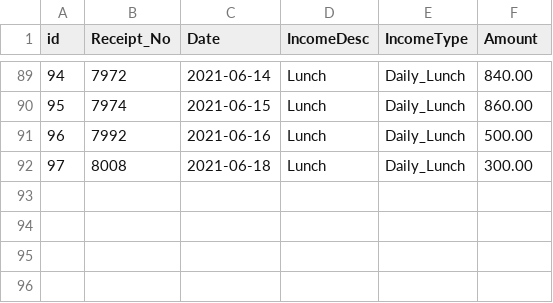
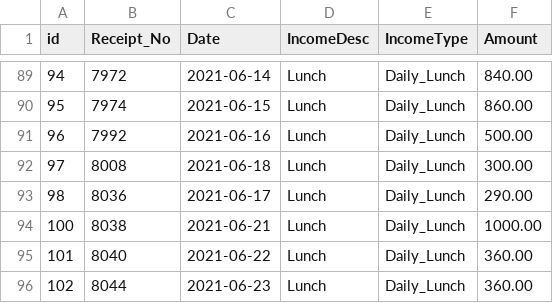
Before and after one commit to ongalajacob/Javic_ML, a CSV file: 2021_data/javicjun_schms_table_income.csv, drawn as a sheet; only a part is shown, gaps mark what is left out; the diff names each change by its address in the sheet, - before the commit and + after, or states it on an @@ line.

```diff
--- a/2021_data/javicjun_schms_table_income.csv
+++ b/2021_data/javicjun_schms_table_income.csv
+row 93: 98 | 8036 | 2021-06-17 | Lunch | Daily_Lunch | 290.00
+row 94: 100 | 8038 | 2021-06-21 | Lunch | Daily_Lunch | 1000.00
+row 95: 101 | 8040 | 2021-06-22 | Lunch | Daily_Lunch | 360.00
+row 96: 102 | 8044 | 2021-06-23 | Lunch | Daily_Lunch | 360.00
```
Also changed, not shown: 2021_data/javicjun_schms_table_acc_Payment_Voucher.csv, 2021_data/javicjun_schms_table_acc_expenditure.csv, 1 other file.
